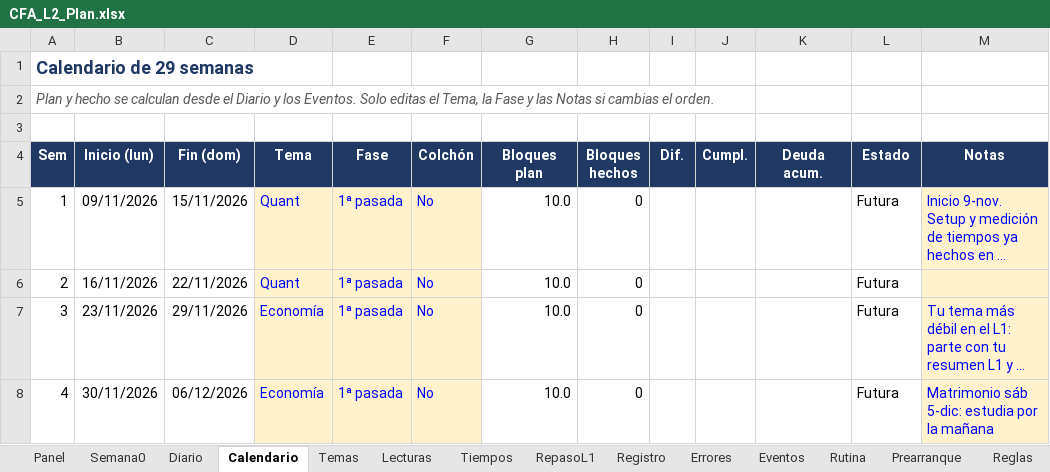
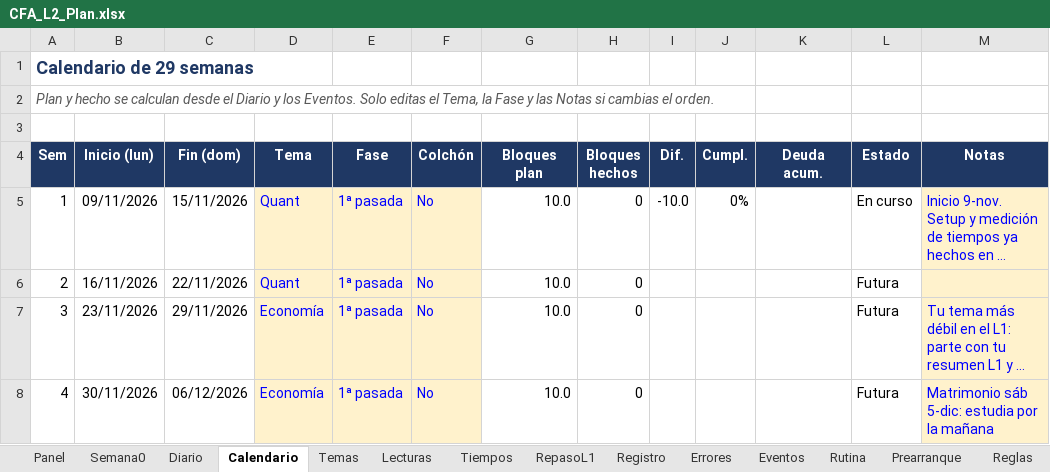
Before and after one commit to Syk-95/REPOSITORY-MAIN, an Excel workbook: cfa-l2/CFA_L2_Plan.xlsx, sheet Calendario, drawn as a sheet; only a part is shown; long unchanged cells end in …; values as stored, in another font and other column widths than the file's, no borders; conditional formats not drawn; the diff names each change by its address in the sheet, - before the commit and + after, or states it on an @@ line.

```diff
--- a/cfa-l2/CFA_L2_Plan.xlsx (sheet Calendario)
+++ b/cfa-l2/CFA_L2_Plan.xlsx (sheet Calendario)
-I5 (Dif.): (empty)
+I5 (Dif.): -10.0
-J5 (Cumpl.): (empty)
+J5 (Cumpl.): 0%
-L5 (Estado): Futura
+L5 (Estado): En curso
```
Also changed, not shown: sheet Panel, sheet Lecturas, charts or pictures.
